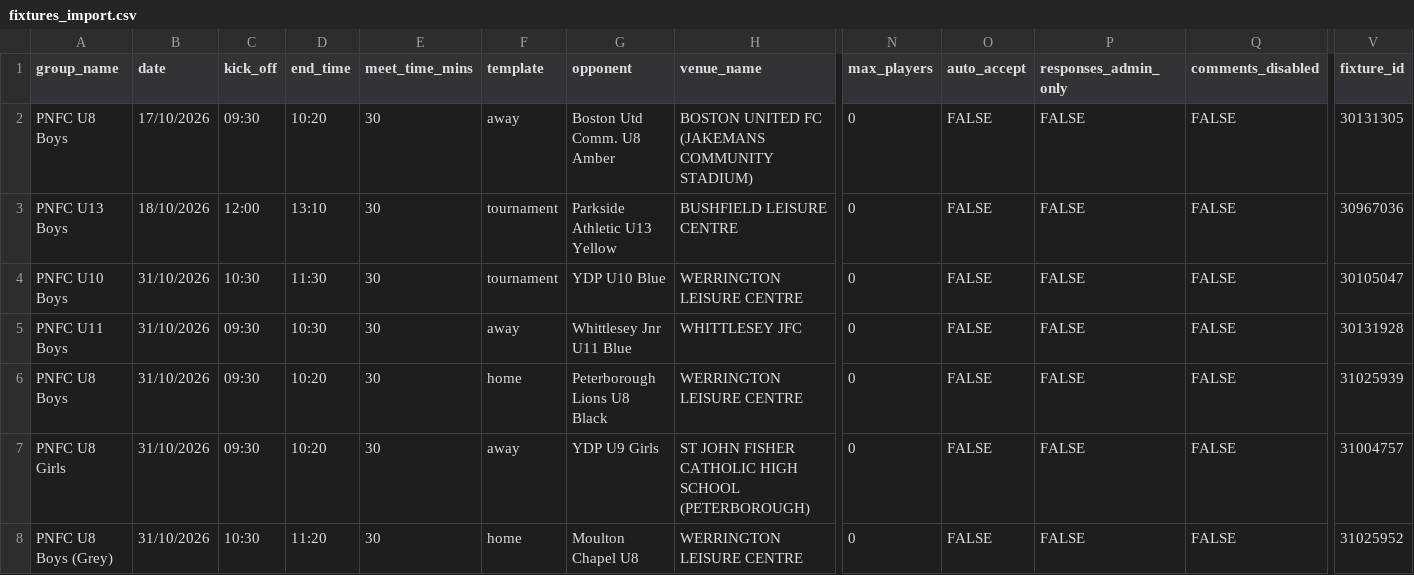
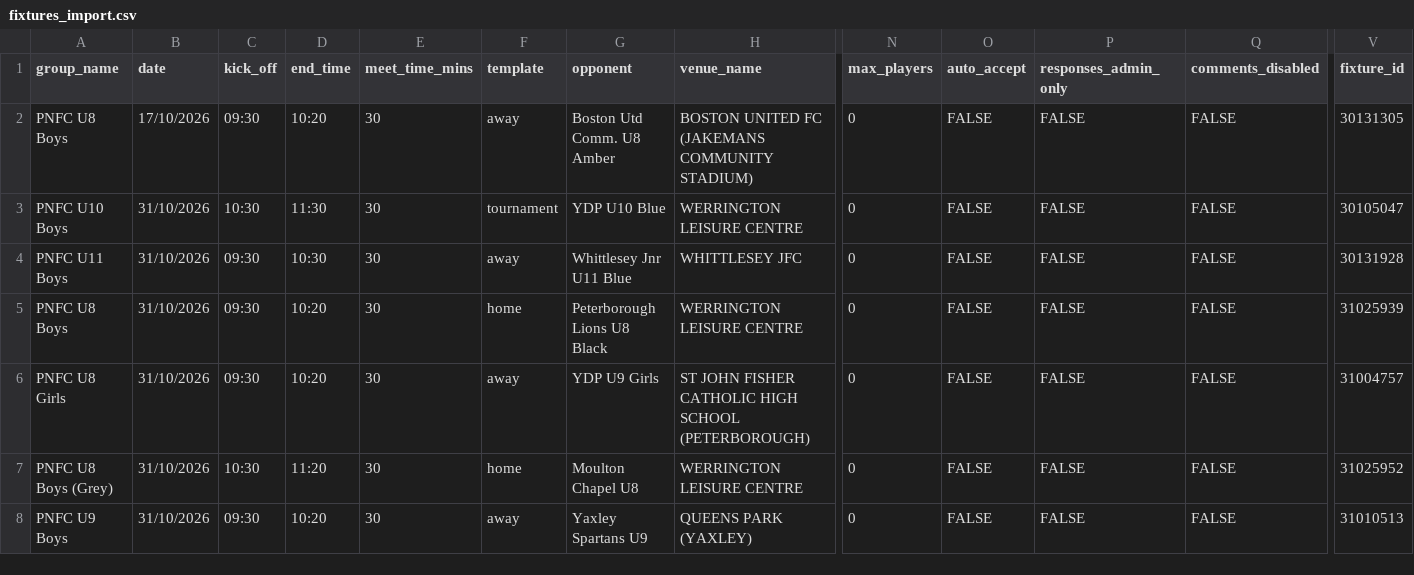
Before and after one commit to iaing80/Fixture_Merging, a CSV file: fixtures_import.csv, drawn as a sheet; only a part is shown, gaps mark what is left out; the shorter side is filled out with more unchanged rows; rows hold the shown columns only; the diff names each change by its address in the sheet, - before the commit and + after, or states it on an @@ line.

```diff
--- a/fixtures_import.csv
+++ b/fixtures_import.csv
-row 3: PNFC U13 Boys | 18/10/2026 | 12:00 | 13:10 | 30 | tournament | Parkside Athletic U13 Yellow | BUSHFIELD LEISURE CENTRE | 0 | FALSE | FALSE | FALSE | 30967036
```
Also changed, not shown: 1 other file.
